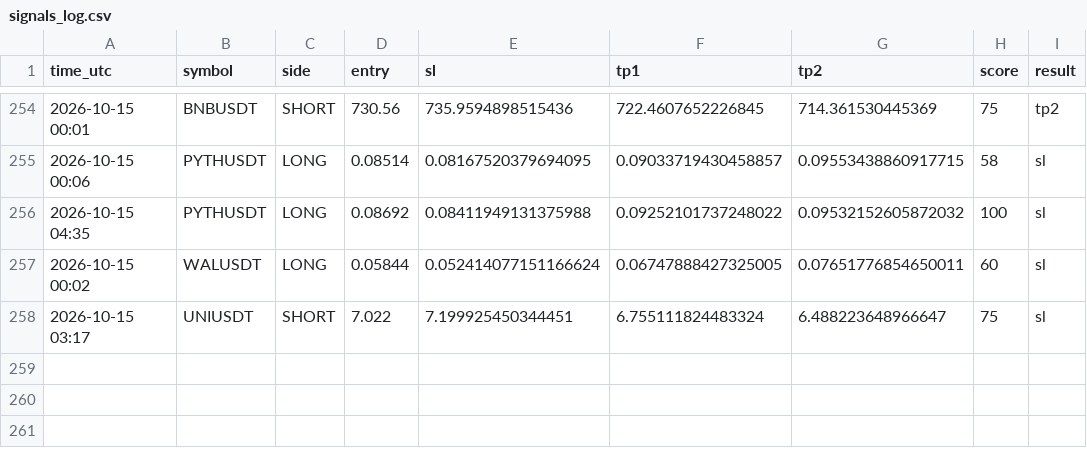
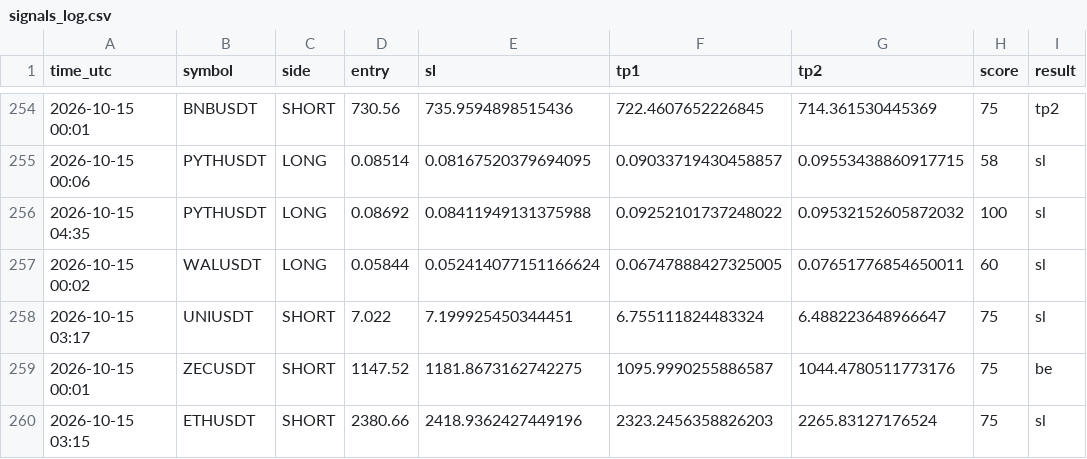
Before and after one commit to earnmoneyeasly/signal-bot, a CSV file: signals_log.csv, drawn as a sheet; only a part is shown, gaps mark what is left out.

```diff
--- a/signals_log.csv
+++ b/signals_log.csv
@@ -258 +258,3 @@ time_utc,symbol,side,entry,sl,tp1,tp2,score,result
 2026-10-15 03:17,UNIUSDT,SHORT,7.022,7.199925450344451,6.755111824483324,6.488223648966647,75,sl
+2026-10-15 00:01,ZECUSDT,SHORT,1147.52,1181.8673162742275,1095.9990255886587,1044.4780511773176,75,be
+2026-10-15 03:15,ETHUSDT,SHORT,2380.66,2418.9362427449196,2323.2456358826203,2265.83127176524,75,sl
```
Also changed, not shown: 2 other files.
